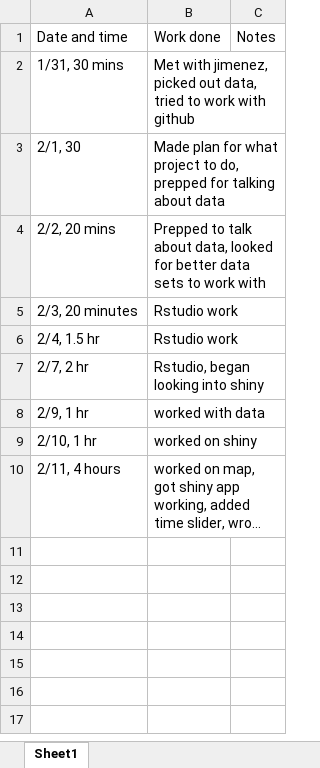
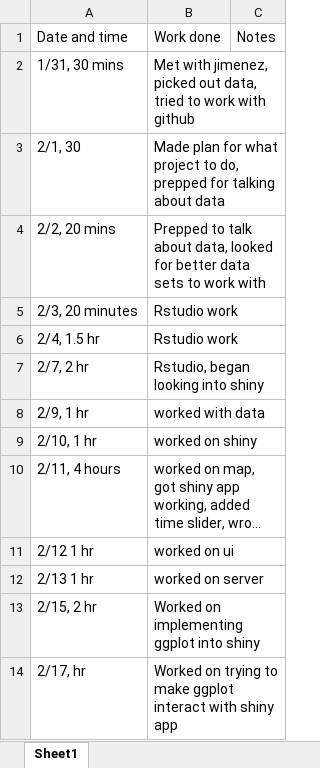
Before and after one commit to worde-byte/CSC324-repository, an Excel workbook: timelog.xlsx, sheet Sheet1, drawn as a sheet; long unchanged cells end in …; values as stored, in another font and other column widths than the file's, no borders; the diff names each change by its address in the sheet, - before the commit and + after, or states it on an @@ line.

Commit message:
Shiny n stuff
Work for week, shiny app works well

```diff
--- a/timelog.xlsx (sheet Sheet1)
+++ b/timelog.xlsx (sheet Sheet1)
+row 11: 2/12 1 hr | worked on ui
+row 12: 2/13 1 hr | worked on server
+row 13: 2/15, 2 hr | Worked on implementing ggplot into shiny
+row 14: 2/17, hr | Worked on trying to make ggplot interact with shiny app
```
Also changed, not shown: 7 other files.
